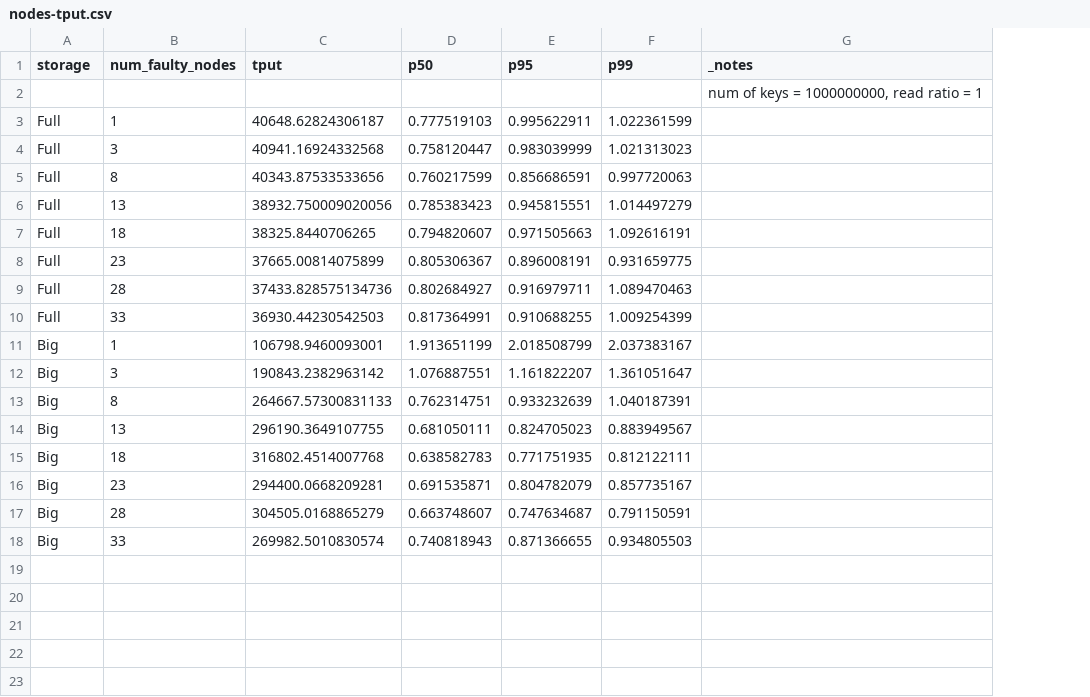
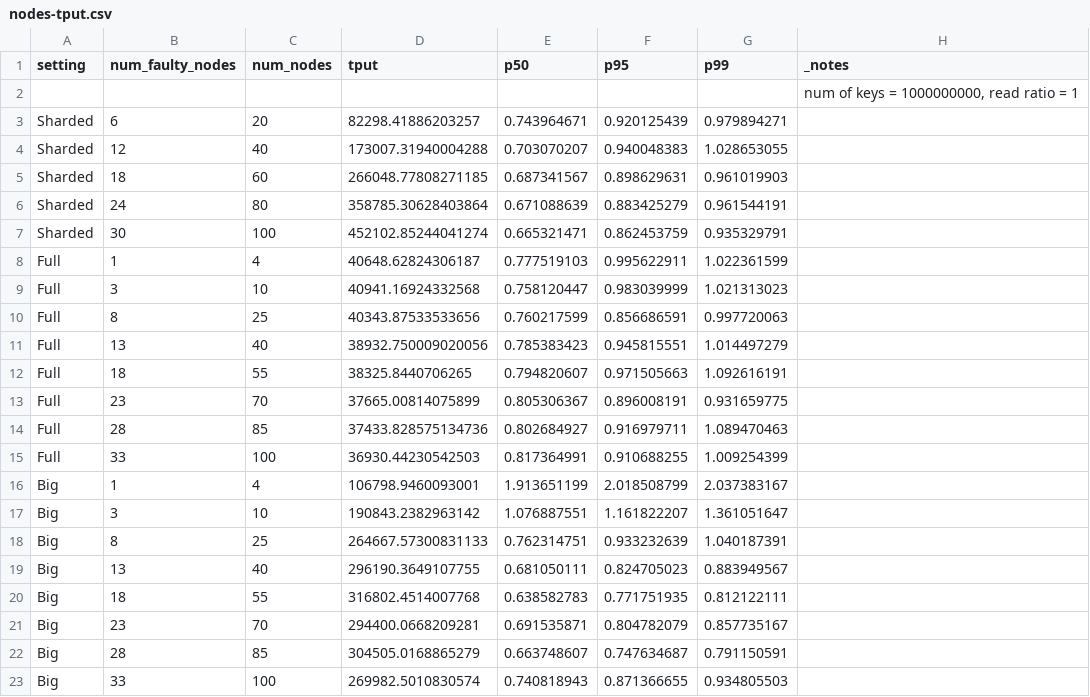
Before and after one commit to sgdxbc/big3, a CSV file: data/nodes-tput.csv, drawn as a sheet; the diff names each change by its address in the sheet, - before the commit and + after, or states it on an @@ line.

Commit message:
feat(control): sharded

```diff
--- a/data/nodes-tput.csv
+++ b/data/nodes-tput.csv
+column C (num_nodes), rows 8-23: 4 | 10 | 25 | 40 | 55 | 70 | 85 | 100 | 4 | 10 | 25 | 40 | 55 | 70 | 85 | 100
-A1: storage
+A1: setting
+row 3: Sharded | 6 | 20 | 82298.41886203257 | 0.743964671 | 0.920125439 | 0.979894271
+row 4: Sharded | 12 | 40 | 173007.31940004288 | 0.703070207 | 0.940048383 | 1.028653055
+row 5: Sharded | 18 | 60 | 266048.77808271185 | 0.687341567 | 0.898629631 | 0.961019903
+row 6: Sharded | 24 | 80 | 358785.30628403864 | 0.671088639 | 0.883425279 | 0.961544191
+row 7: Sharded | 30 | 100 | 452102.85244041274 | 0.665321471 | 0.862453759 | 0.935329791
```
Also changed, not shown: 10 other files.
